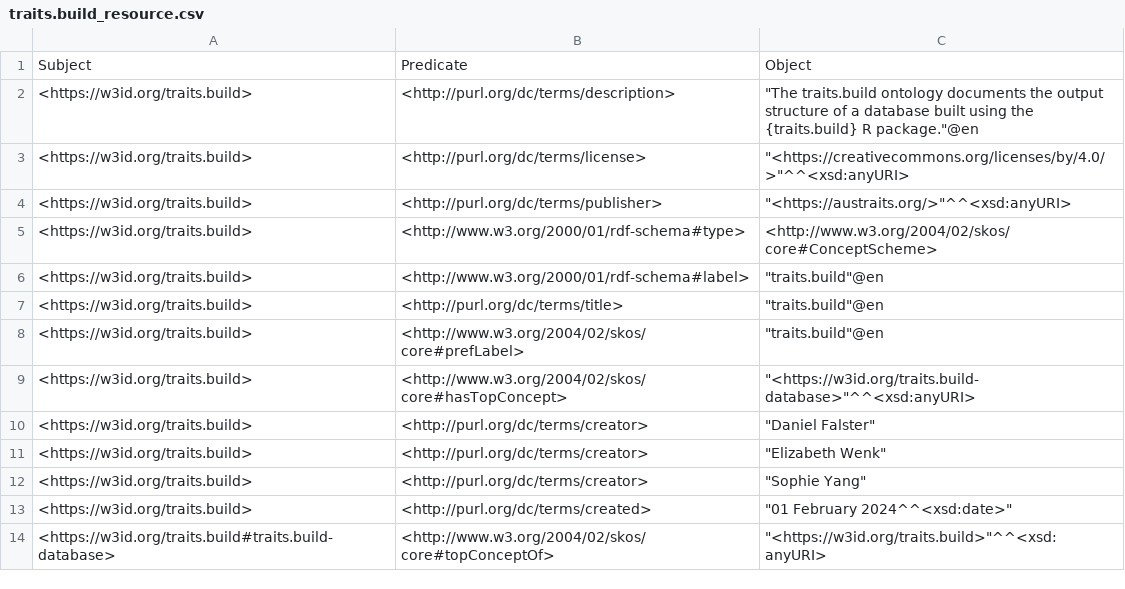
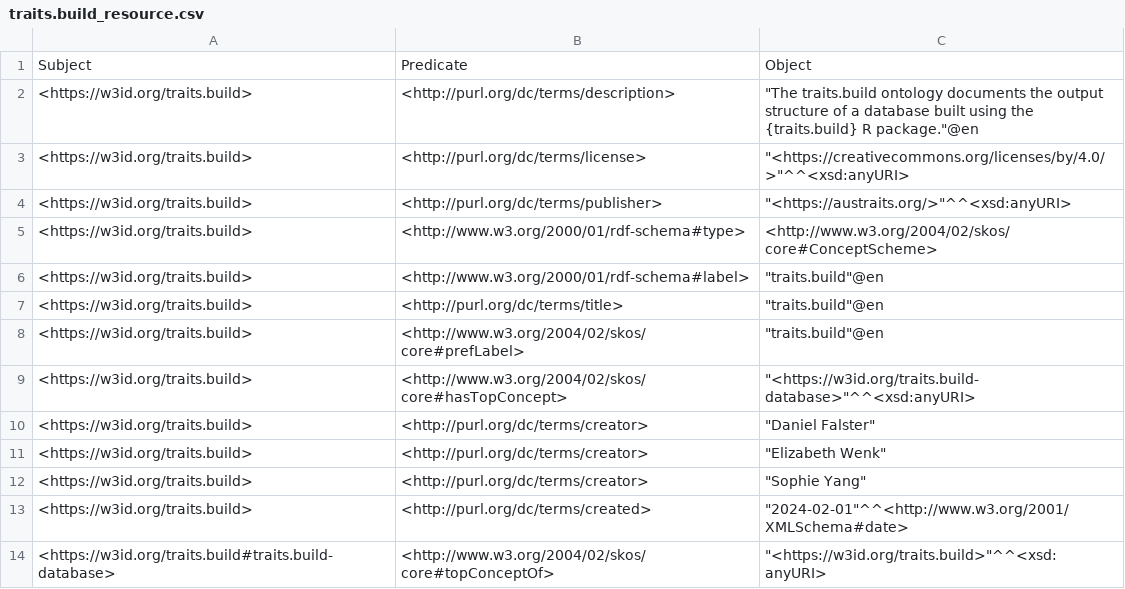
Before and after one commit to traitecoevo/traits.build, a CSV file: ontology/data/traits.build_resource.csv, drawn as a sheet.

```diff
--- a/ontology/data/traits.build_resource.csv
+++ b/ontology/data/traits.build_resource.csv
@@ -12,3 +12,3 @@ Subject,Predicate,Object
 <https://w3id.org/traits.build>,<http://purl.org/dc/terms/creator>,"""Sophie Yang"""
-<https://w3id.org/traits.build>,<http://purl.org/dc/terms/created>,"""01 February 2024^^<xsd:date>"""
+<https://w3id.org/traits.build>,<http://purl.org/dc/terms/created>,"""2024-02-01""^^<http://www.w3.org/2001/XMLSchema#date>"
 <https://w3id.org/traits.build#traits.build-database>,<http://www.w3.org/2004/02/skos/core#topConceptOf>,"""<https://w3id.org/traits.build>""^^<xsd:anyURI>"
```
Also changed, not shown: docs/ontology/build_triples.csv, ontology/data/traits.build_ontology.csv, 22 other files.
